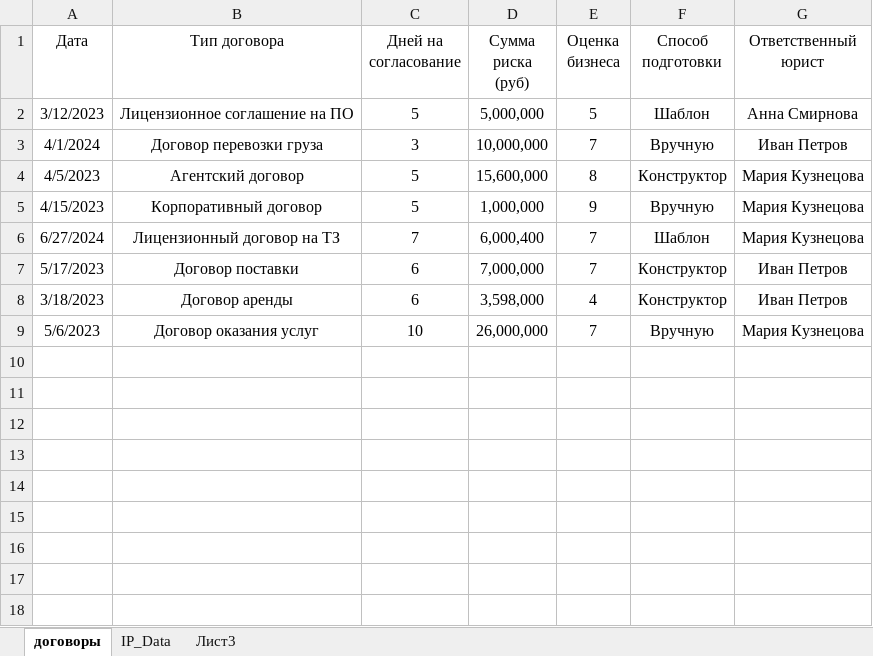
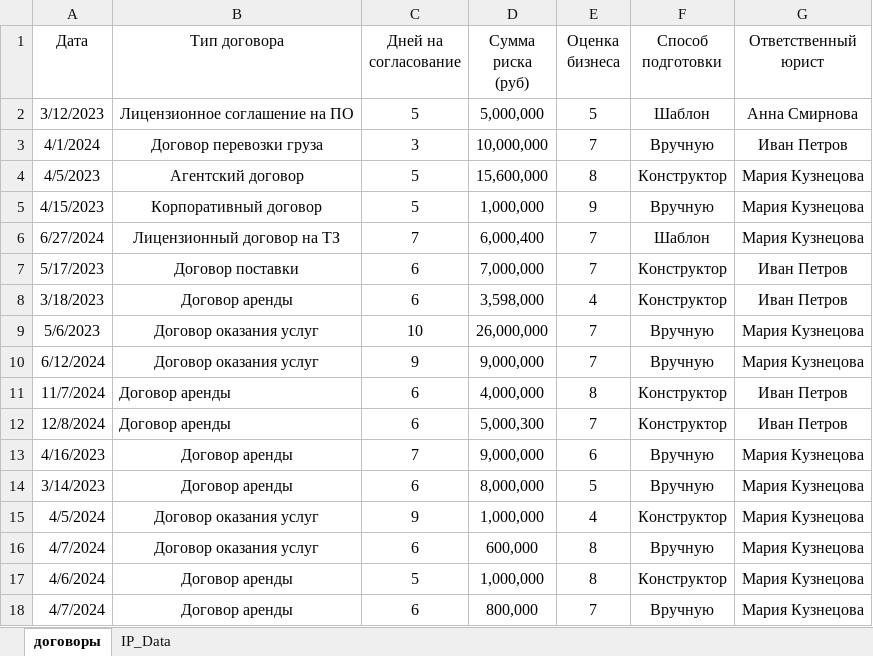
Before and after one commit to BogdanovaEkaterina8/legal_ops_mvp, an Excel workbook: data.xlsx, sheet договоры, drawn as a sheet; values as stored, in another font and other column widths than the file's, no borders; the diff names each change by its address in the sheet, - before the commit and + after, or states it on an @@ line.

Commit message:
обновила данные в реестре

```diff
--- a/data.xlsx (sheet договоры)
+++ b/data.xlsx (sheet договоры)
-sheet tab: Лист3
+row 10: 6/12/2024 | Договор оказания услуг | 9 | 9,000,000 | 7 | Вручную | Мария Кузнецова
+row 11: 11/7/2024 | Договор аренды | 6 | 4,000,000 | 8 | Конструктор | Иван Петров
+row 12: 12/8/2024 | Договор аренды | 6 | 5,000,300 | 7 | Конструктор | Иван Петров
+row 13: 4/16/2023 | Договор аренды | 7 | 9,000,000 | 6 | Вручную | Мария Кузнецова
+row 14: 3/14/2023 | Договор аренды | 6 | 8,000,000 | 5 | Вручную | Мария Кузнецова
+row 15: 4/5/2024 | Договор оказания услуг | 9 | 1,000,000 | 4 | Конструктор | Мария Кузнецова
+row 16: 4/7/2024 | Договор оказания услуг | 6 | 600,000 | 8 | Вручную | Мария Кузнецова
+row 17: 4/6/2024 | Договор аренды | 5 | 1,000,000 | 8 | Конструктор | Мария Кузнецова
+row 18: 4/7/2024 | Договор аренды | 6 | 800,000 | 7 | Вручную | Мария Кузнецова
```
